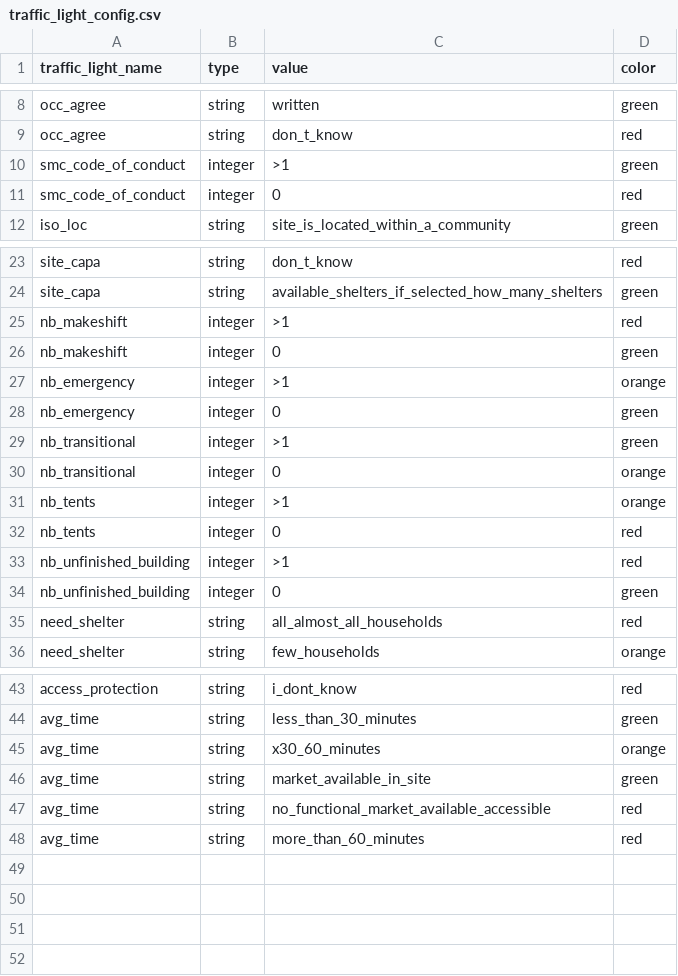
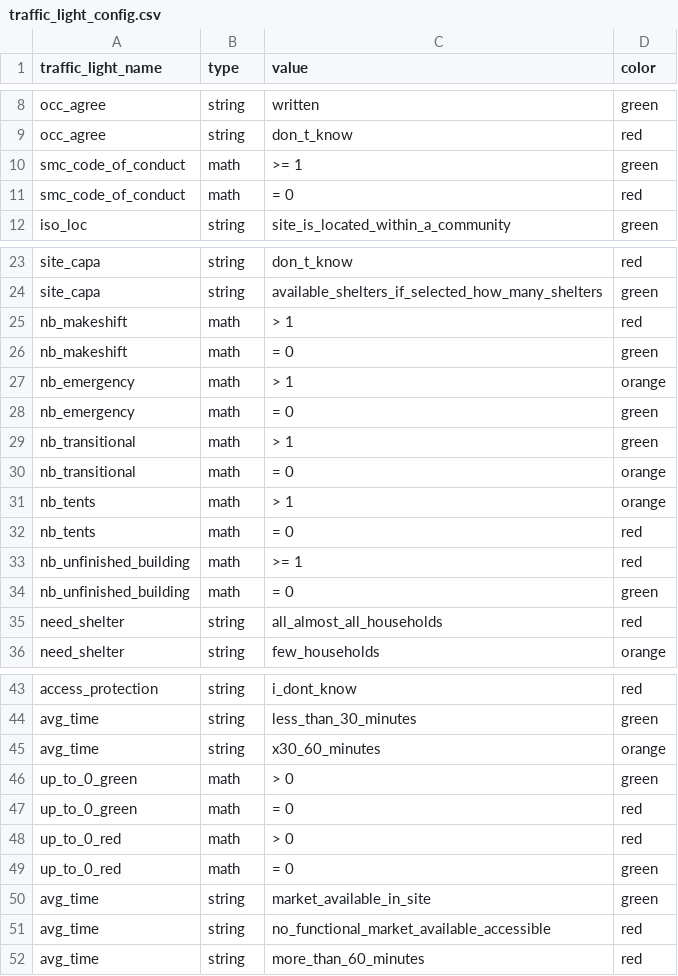
Before and after one commit to CartONG/opsmap-datasets, a CSV file: yemen/FDF/traffic_light_config.csv, drawn as a sheet; only a part is shown, gaps mark what is left out.

Commit message:
Update traffic_light_config.csv

```diff
--- a/yemen/FDF/traffic_light_config.csv
+++ b/yemen/FDF/traffic_light_config.csv
@@ -9,4 +9,4 @@ occ_agree;string;written;green
 occ_agree;string;don_t_know;red
-smc_code_of_conduct;integer;>1;green
-smc_code_of_conduct;integer;0;red
+smc_code_of_conduct;math;>= 1;green
+smc_code_of_conduct;math;= 0;red
 iso_loc;string;site_is_located_within_a_community;green
@@ -24,12 +24,12 @@ site_capa;string;don_t_know;red
 site_capa;string;available_shelters_if_selected_how_many_shelters;green
-nb_makeshift;integer;>1;red
-nb_makeshift;integer;0;green
-nb_emergency;integer;>1;orange
-nb_emergency;integer;0;green
-nb_transitional;integer;>1;green
-nb_transitional;integer;0;orange
-nb_tents;integer;>1;orange
-nb_tents;integer;0;red
-nb_unfinished_building;integer;>1;red
-nb_unfinished_building;integer;0;green
+nb_makeshift;math;> 1;red
+nb_makeshift;math;= 0;green
+nb_emergency;math;> 1;orange
+nb_emergency;math;= 0;green
+nb_transitional;math;> 1;green
+nb_transitional;math;= 0;orange
+nb_tents;math;> 1;orange
+nb_tents;math;= 0;red
+nb_unfinished_building;math;>= 1;red
+nb_unfinished_building;math;= 0;green
 need_shelter;string;all_almost_all_households;red
@@ -45,2 +45,6 @@ avg_time;string;less_than_30_minutes;green
 avg_time;string;x30_60_minutes;orange
+up_to_0_green;math;> 0;green
+up_to_0_green;math;= 0;red
+up_to_0_red;math;> 0;red
+up_to_0_red;math;= 0;green
 avg_time;string;market_available_in_site;green
```
